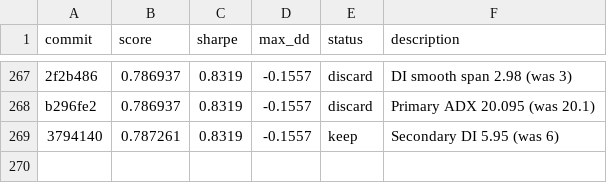
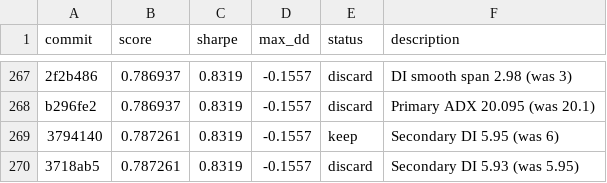
Before and after one commit to auditmos/autoquant, a TSV file: results.tsv, drawn as a sheet; only a part is shown, gaps mark what is left out; the diff names each change by its address in the sheet, - before the commit and + after, or states it on an @@ line.

```diff
--- a/results.tsv
+++ b/results.tsv
+row 270: 3718ab5 | 0.787261 | 0.8319 | -0.1557 | discard | Secondary DI 5.93 (was 5.95)
```
Also changed, not shown: 1 other file.
